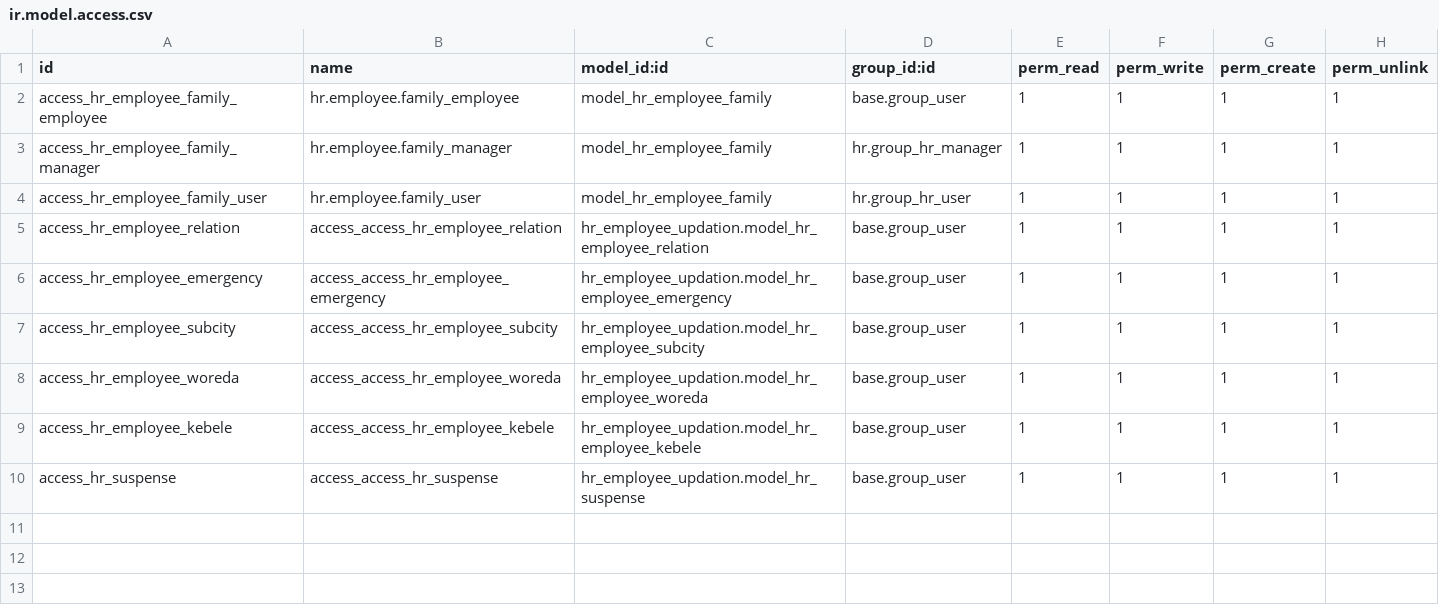
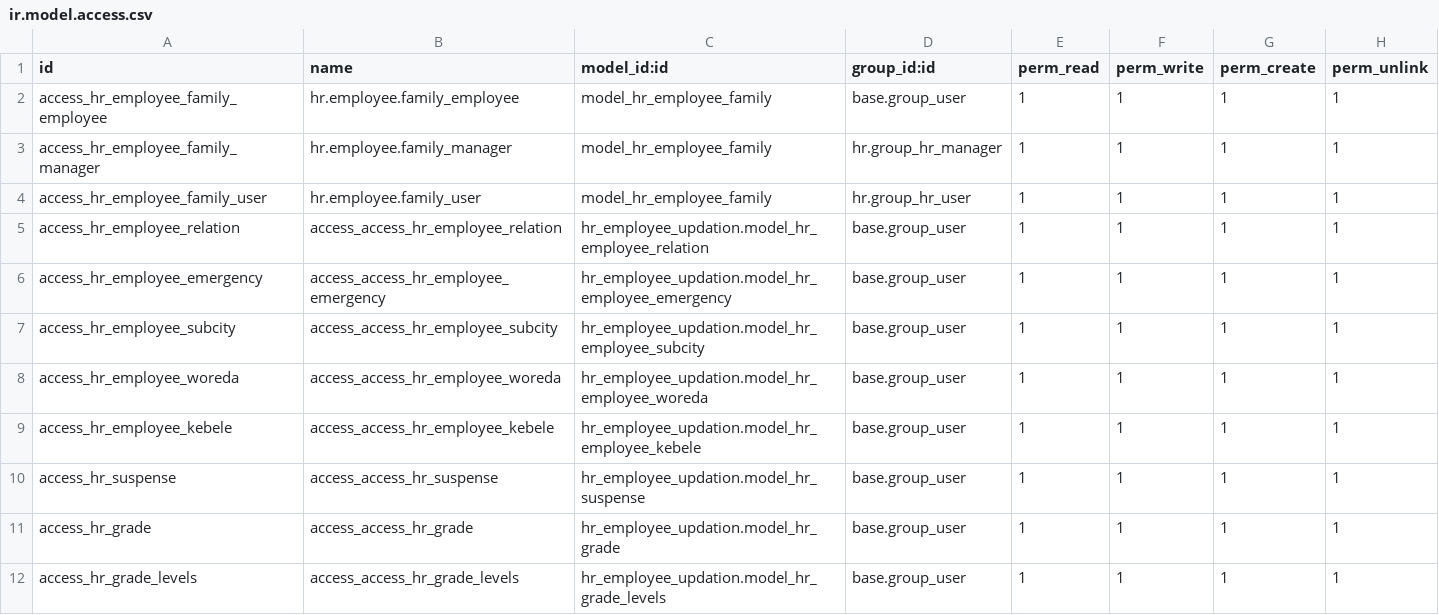
Before and after one commit to HaileslaseYakob/roha, a CSV file: hr_employee_updation/security/ir.model.access.csv, drawn as a sheet; the diff names each change by its address in the sheet, - before the commit and + after, or states it on an @@ line.

```diff
--- a/hr_employee_updation/security/ir.model.access.csv
+++ b/hr_employee_updation/security/ir.model.access.csv
+row 11: access_hr_grade | access_access_hr_grade | hr_employee_updation.model_hr_grade | base.group_user | 1 | 1 | 1 | 1
+row 12: access_hr_grade_levels | access_access_hr_grade_levels | hr_employee_updation.model_hr_grade_levels | base.group_user | 1 | 1 | 1 | 1
```
Also changed, not shown: 4 other files.
